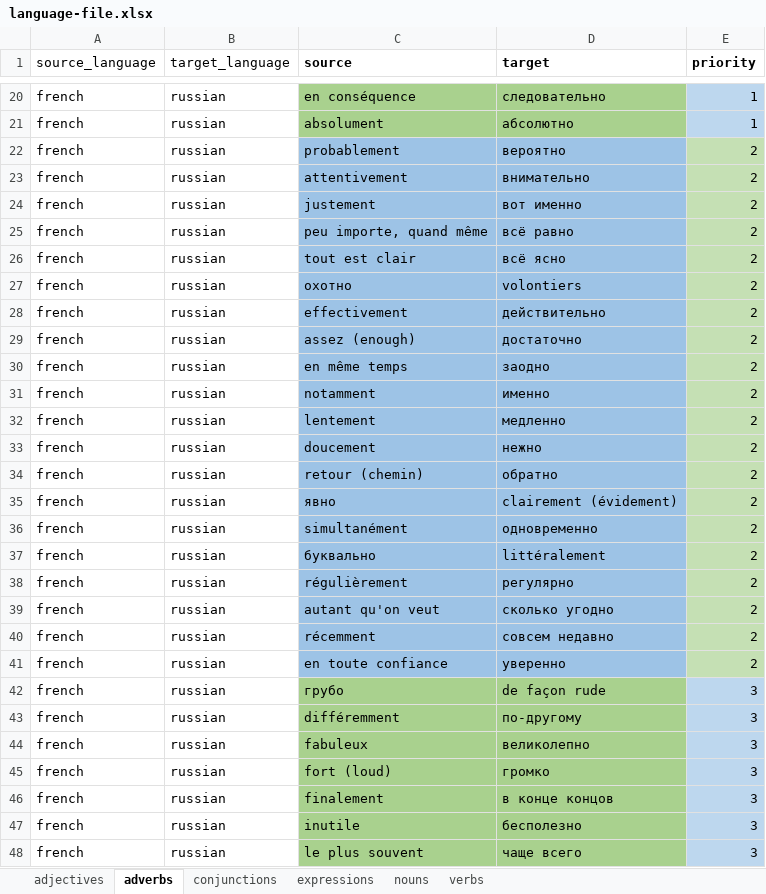
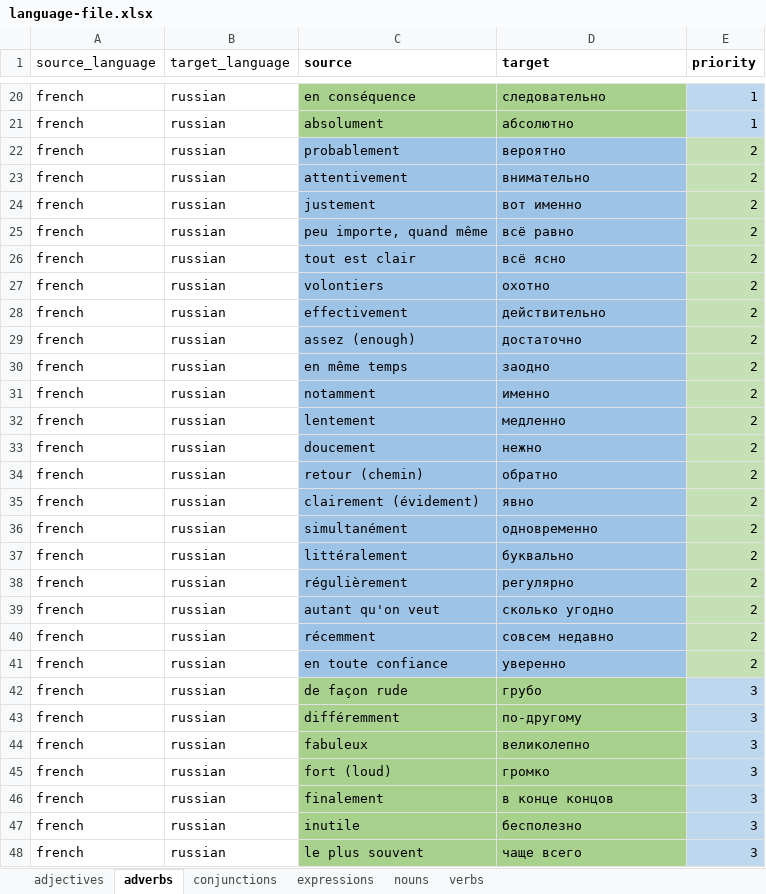
Before and after one commit to ThomasGourouza/vocabulary, an Excel workbook: docs/assets/language-file.xlsx, sheet adverbs, drawn as a sheet; only a part is shown, gaps mark what is left out; values as stored, in another font and other column widths than the file's, no borders; the diff names each change by its address in the sheet, - before the commit and + after, or states it on an @@ line.

Commit message:
translate languages and fix data

```diff
--- a/docs/assets/language-file.xlsx (sheet adverbs)
+++ b/docs/assets/language-file.xlsx (sheet adverbs)
-C27 (source): охотно
+C27 (source): volontiers
-D27 (target): volontiers
+D27 (target): охотно
-C35 (source): явно
+C35 (source): clairement (évidement)
-D35 (target): clairement (évidement)
+D35 (target): явно
-C37 (source): буквально
+C37 (source): littéralement
-D37 (target): littéralement
+D37 (target): буквально
-C42 (source): грубо
+C42 (source): de façon rude
-D42 (target): de façon rude
+D42 (target): грубо
```
Also changed, not shown: src/assets/language-file.xlsx, 7 other files.
